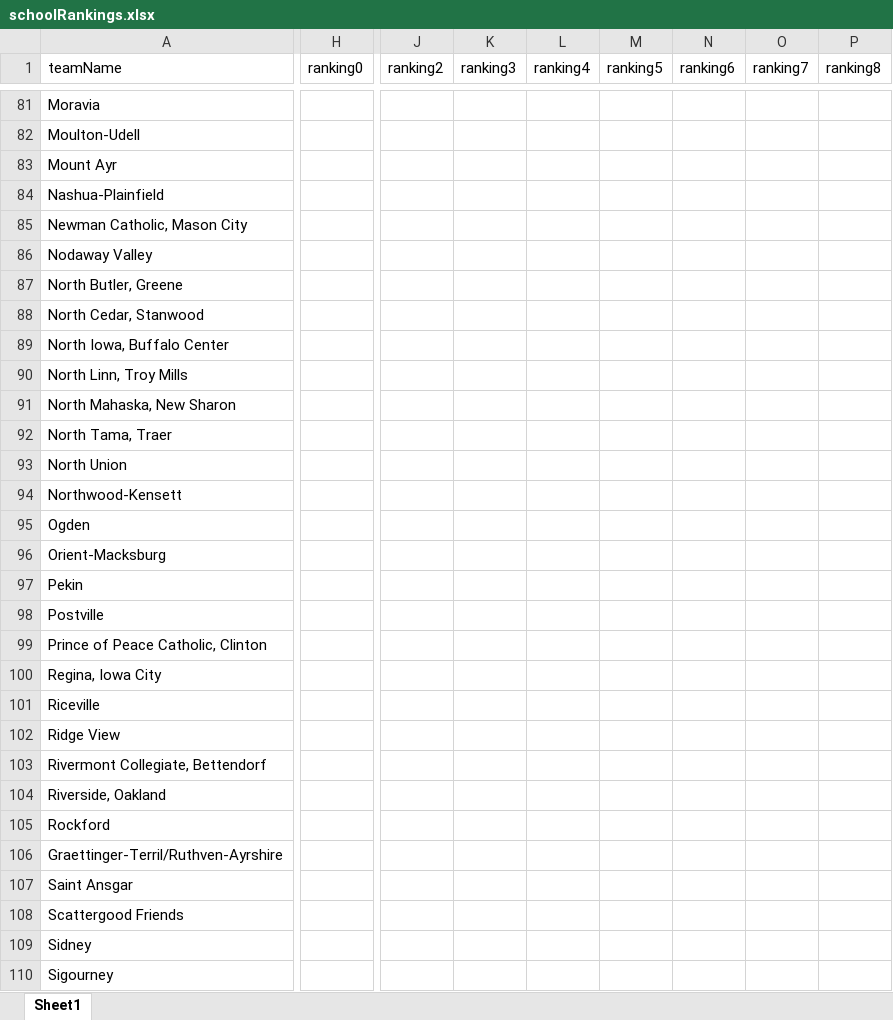
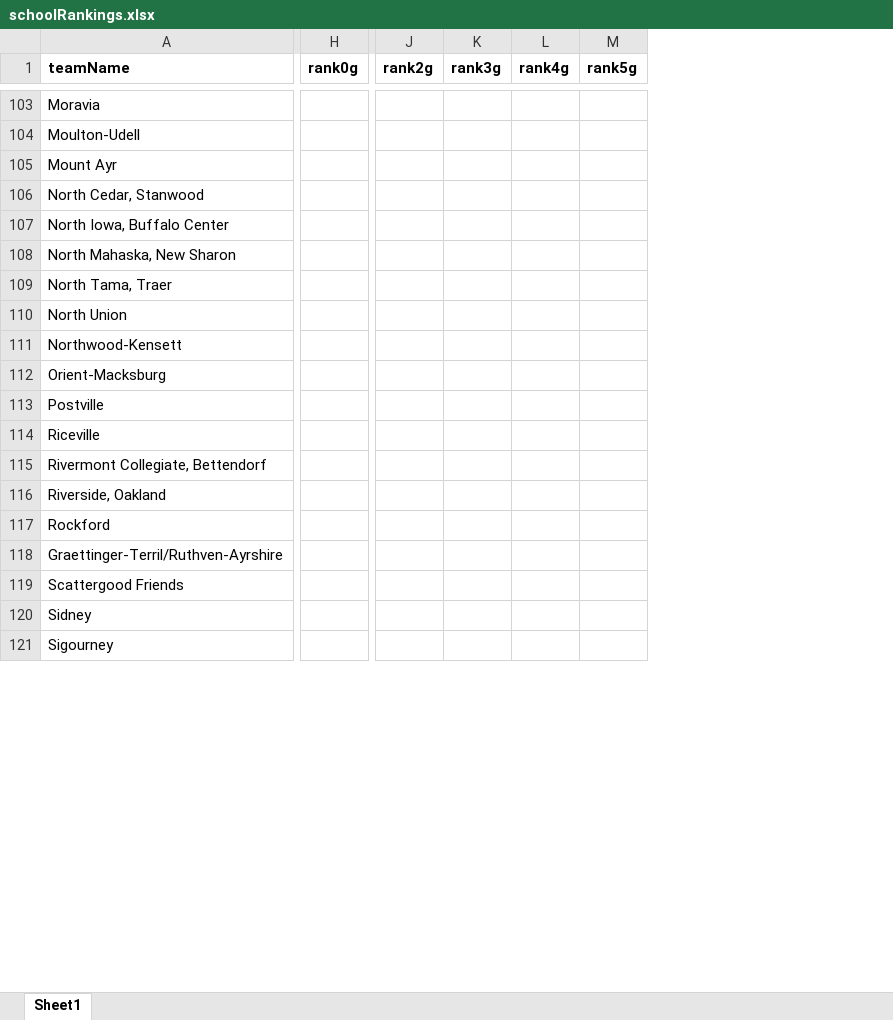
Before and after one commit to profSeeger/XC-rData, an Excel workbook: schoolRankings.xlsx, sheet Sheet1, drawn as a sheet; only a part is shown, gaps mark what is left out; values as stored, in another font and other column widths than the file's, no borders; removed rows and columns are numbered as before the commit, all else as after; rows hold the shown columns only; the diff covers the shown part only; the diff names each change by its address in the sheet, - before the commit and + after, or states it on an @@ line.

```diff
--- a/schoolRankings.xlsx (sheet Sheet1)
+++ b/schoolRankings.xlsx (sheet Sheet1)
-column H (ranking0), empty
+column H (rank0g), empty
-column J (ranking2), empty
-column K (ranking3), empty
-column L (ranking4), empty
-column M (ranking5), empty
-column N (ranking6), empty
-column O (ranking7), empty
-column P (ranking8), empty
+column J (rank2g), empty
+column K (rank3g), empty
+column L (rank4g), empty
+column M (rank5g), empty
-A1 bold: off
+A1 bold: on
-row 84: Nashua-Plainfield
-row 85: Newman Catholic, Mason City
-row 86: Nodaway Valley
-row 87: North Butler, Greene
-row 90: North Linn, Troy Mills
-row 95: Ogden
-row 97: Pekin
-row 99: Prince of Peace Catholic, Clinton
-row 100: Regina, Iowa City
-row 102: Ridge View
-row 107: Saint Ansgar
```
Also changed, not shown: 38 added rows, 27 removed rows, 1 moved row, 14 added columns, 4 edited cells and cell formats elsewhere in this sheet, 2 other files.
